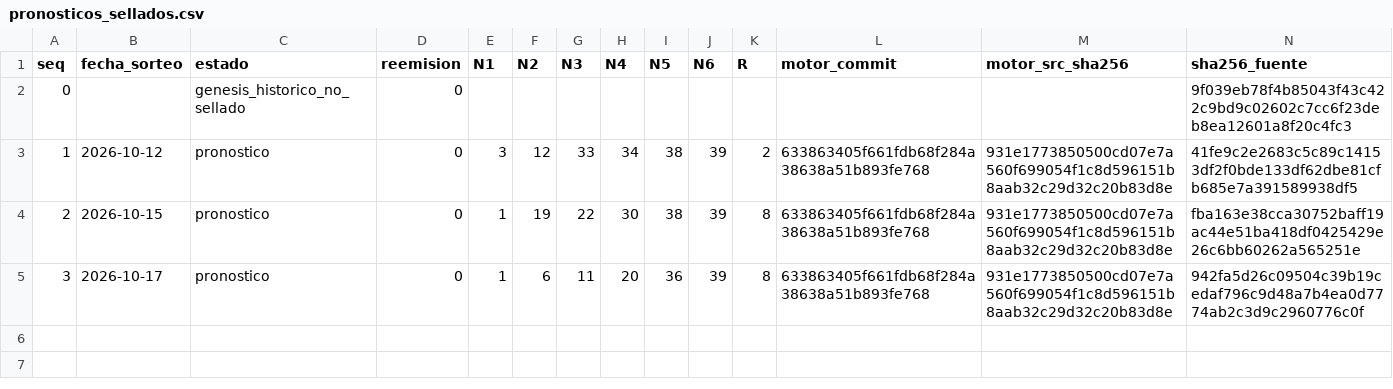
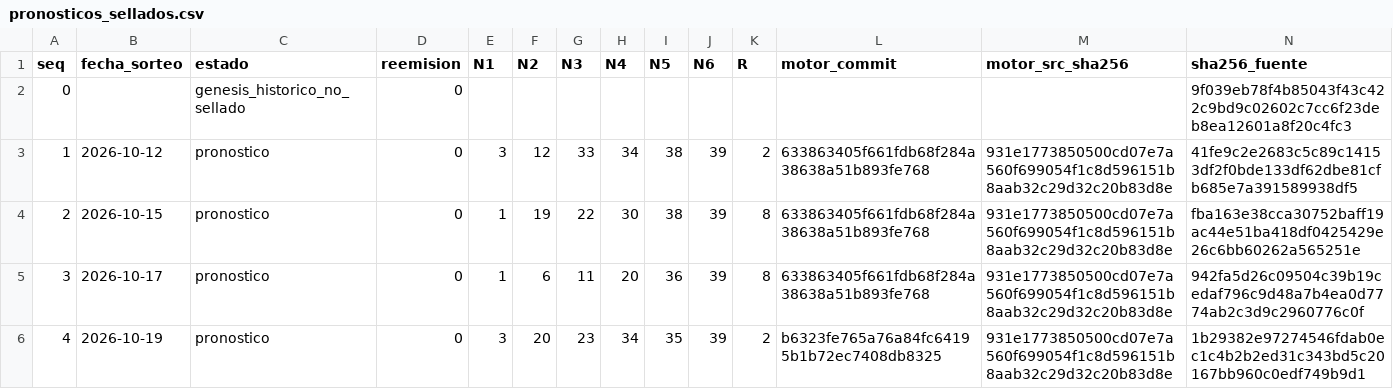
Before and after one commit to Mir-ofe/ardan-ledger, a CSV file: pronosticos_sellados.csv, drawn as a sheet; only a part is shown; rows hold the shown columns only; the diff names each change by its address in the sheet, - before the commit and + after, or states it on an @@ line.

Commit message:
ledger: seq 4 pronostico 2026-10-19

```diff
--- a/pronosticos_sellados.csv
+++ b/pronosticos_sellados.csv
+row 6: 4 | 2026-10-19 | pronostico | 0 | 3 | 20 | 23 | 34 | 35 | 39 | 2 | b6323fe765a76a84fc64195b1b72ec7408db8325 | 931e1773850500cd07e7a560f699054f1c8d596151b8aab32c29d32c20b83d8e | 1b29382e97274546fdab0ec1c4b2b2ed31c343bd5c20167bb960c0edf749b9d1
```
Also changed, not shown: 2 other files.
